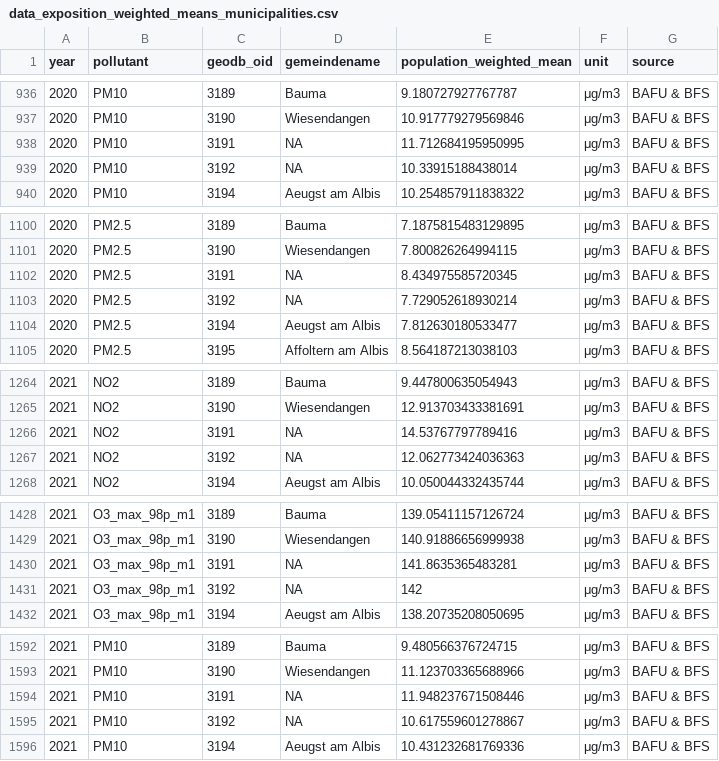
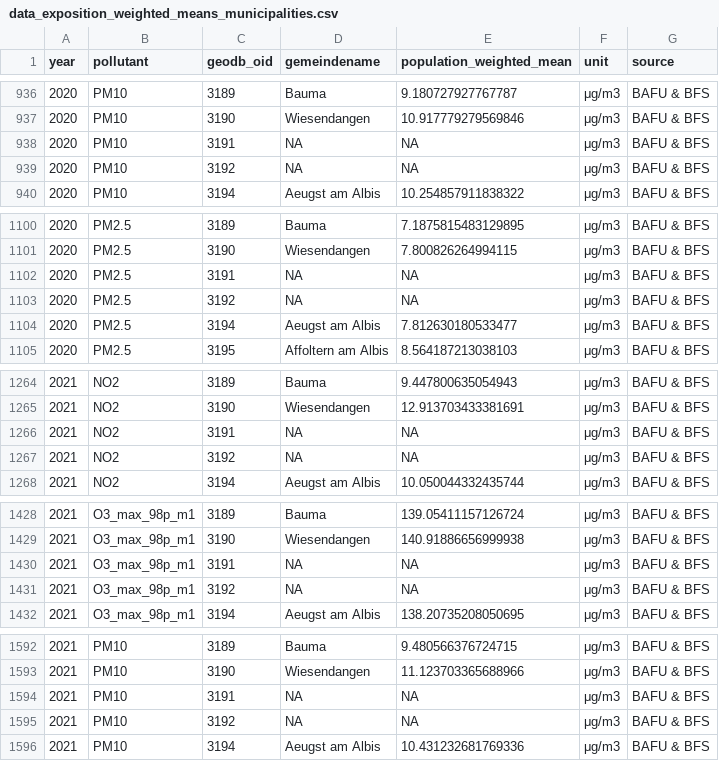
Before and after one commit to awelZH/airquality, a CSV file: inst/extdata/output/data_exposition_weighted_means_municipalities.csv, drawn as a sheet; only a part is shown, gaps mark what is left out; the diff covers the shown part only.

```diff
--- a/inst/extdata/output/data_exposition_weighted_means_municipalities.csv
+++ b/inst/extdata/output/data_exposition_weighted_means_municipalities.csv
@@ -937,4 +937,4 @@ year;pollutant;geodb_oid;gemeindename;population_weighted_mean;unit;source
 2020;PM10;3190;Wiesendangen;10.917779279569846;μg/m3;BAFU & BFS
-2020;PM10;3191;NA;11.712684195950995;μg/m3;BAFU & BFS
-2020;PM10;3192;NA;10.33915188438014;μg/m3;BAFU & BFS
+2020;PM10;3191;NA;NA;μg/m3;BAFU & BFS
+2020;PM10;3192;NA;NA;μg/m3;BAFU & BFS
 2020;PM10;3194;Aeugst am Albis;10.254857911838322;μg/m3;BAFU & BFS
@@ -1101,4 +1101,4 @@ year;pollutant;geodb_oid;gemeindename;population_weighted_mean;unit;source
 2020;PM2.5;3190;Wiesendangen;7.800826264994115;μg/m3;BAFU & BFS
-2020;PM2.5;3191;NA;8.434975585720345;μg/m3;BAFU & BFS
-2020;PM2.5;3192;NA;7.729052618930214;μg/m3;BAFU & BFS
+2020;PM2.5;3191;NA;NA;μg/m3;BAFU & BFS
+2020;PM2.5;3192;NA;NA;μg/m3;BAFU & BFS
 2020;PM2.5;3194;Aeugst am Albis;7.812630180533477;μg/m3;BAFU & BFS
@@ -1265,4 +1265,4 @@ year;pollutant;geodb_oid;gemeindename;population_weighted_mean;unit;source
 2021;NO2;3190;Wiesendangen;12.913703433381691;μg/m3;BAFU & BFS
-2021;NO2;3191;NA;14.53767797789416;μg/m3;BAFU & BFS
-2021;NO2;3192;NA;12.062773424036363;μg/m3;BAFU & BFS
+2021;NO2;3191;NA;NA;μg/m3;BAFU & BFS
+2021;NO2;3192;NA;NA;μg/m3;BAFU & BFS
 2021;NO2;3194;Aeugst am Albis;10.050044332435744;μg/m3;BAFU & BFS
@@ -1429,4 +1429,4 @@ year;pollutant;geodb_oid;gemeindename;population_weighted_mean;unit;source
 2021;O3_max_98p_m1;3190;Wiesendangen;140.91886656999938;μg/m3;BAFU & BFS
-2021;O3_max_98p_m1;3191;NA;141.8635365483281;μg/m3;BAFU & BFS
-2021;O3_max_98p_m1;3192;NA;142;μg/m3;BAFU & BFS
+2021;O3_max_98p_m1;3191;NA;NA;μg/m3;BAFU & BFS
+2021;O3_max_98p_m1;3192;NA;NA;μg/m3;BAFU & BFS
 2021;O3_max_98p_m1;3194;Aeugst am Albis;138.20735208050695;μg/m3;BAFU & BFS
@@ -1593,4 +1593,4 @@ year;pollutant;geodb_oid;gemeindename;population_weighted_mean;unit;source
 2021;PM10;3190;Wiesendangen;11.123703365688966;μg/m3;BAFU & BFS
-2021;PM10;3191;NA;11.948237671508446;μg/m3;BAFU & BFS
-2021;PM10;3192;NA;10.617559601278867;μg/m3;BAFU & BFS
+2021;PM10;3191;NA;NA;μg/m3;BAFU & BFS
+2021;PM10;3192;NA;NA;μg/m3;BAFU & BFS
 2021;PM10;3194;Aeugst am Albis;10.431232681769336;μg/m3;BAFU & BFS
```
Also changed, not shown: 28 edited cells elsewhere in this file, inst/extdata/meta/log.csv, 11 other files.
